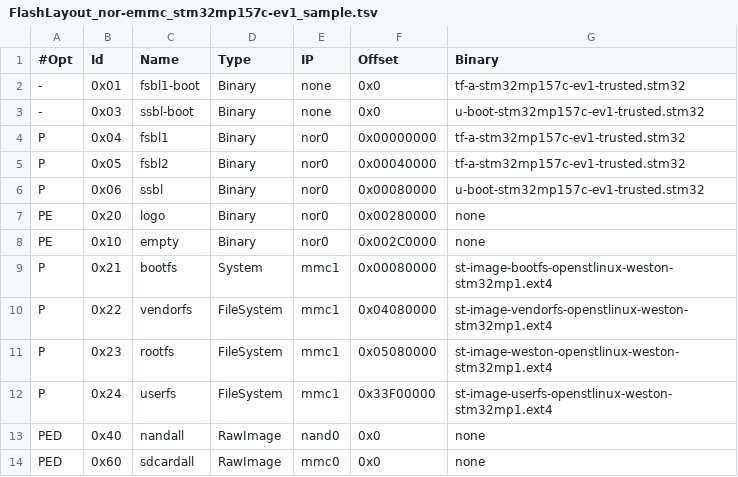
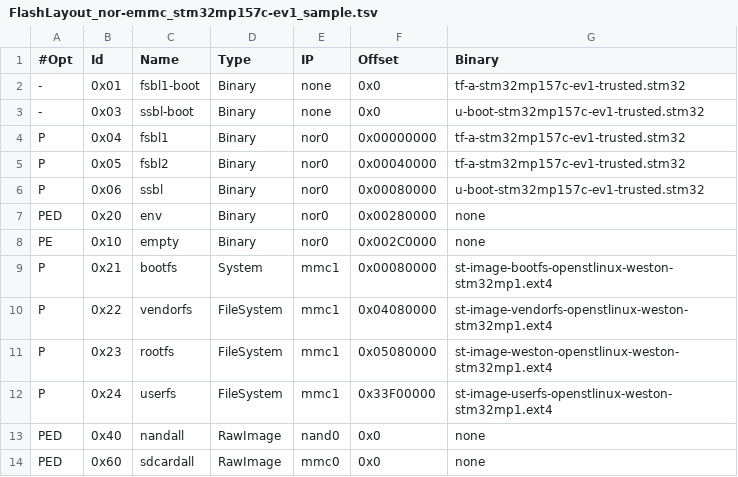
Before and after one commit to STMicroelectronics/meta-st-stm32mp, a TSV file: files/flashlayouts/FlashLayout_nor-emmc_stm32mp157c-ev1_sample.tsv, drawn as a sheet.

Commit message:
FLASHLAYOUTS: v1.1.0 updates
Signed-off-by: Christophe Priouzeau <christophe.priouzeau@st.com>

```diff
--- a/files/flashlayouts/FlashLayout_nor-emmc_stm32mp157c-ev1_sample.tsv
+++ b/files/flashlayouts/FlashLayout_nor-emmc_stm32mp157c-ev1_sample.tsv
@@ -6,3 +6,3 @@ P	0x05	fsbl2	Binary	nor0	0x00040000	tf-a-stm32mp157c-ev1-trusted.stm32
 P	0x06	ssbl	Binary	nor0	0x00080000	u-boot-stm32mp157c-ev1-trusted.stm32
-PE	0x20	logo	Binary	nor0	0x00280000	none
+PED	0x20	env	Binary	nor0	0x00280000	none
 PE	0x10	empty	Binary	nor0	0x002C0000	none
```
Also changed, not shown: files/flashlayouts/FlashLayout_nor-nand-4-256_stm32mp157c-ev1_sample.tsv, files/flashlayouts/FlashLayout_nor-sdcard_stm32mp157c-ev1_sample.tsv.
